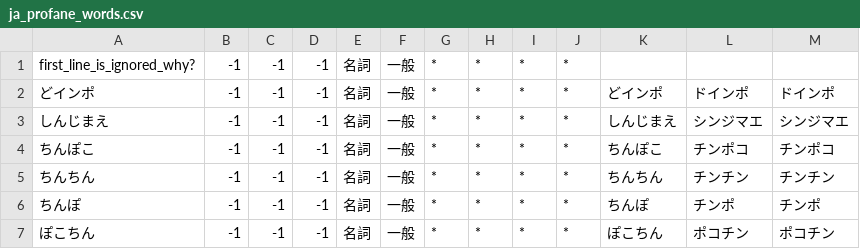
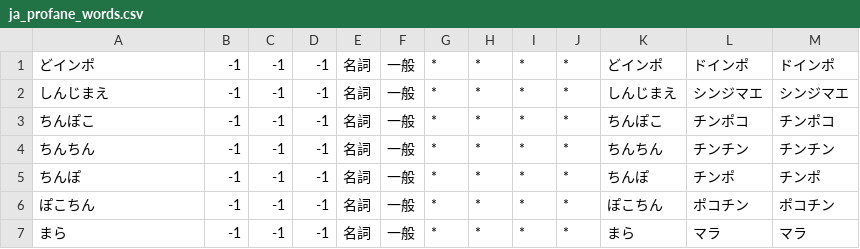
Before and after one commit to Ashok314/nlp, a CSV file: mecab_tagger/ja_profane_words.csv, drawn as a sheet; only a part is shown; the shorter side is filled out with more unchanged rows.

Commit message:
update

```diff
--- a/mecab_tagger/ja_profane_words.csv
+++ b/mecab_tagger/ja_profane_words.csv
@@ -1,2 +1 @@
-first_line_is_ignored_why?, -1,-1,-1,名詞,一般,*,*,*,*,,,,
 どインポ,-1,-1,-1,名詞,一般,*,*,*,*,どインポ,ドインポ,ドインポ
```
